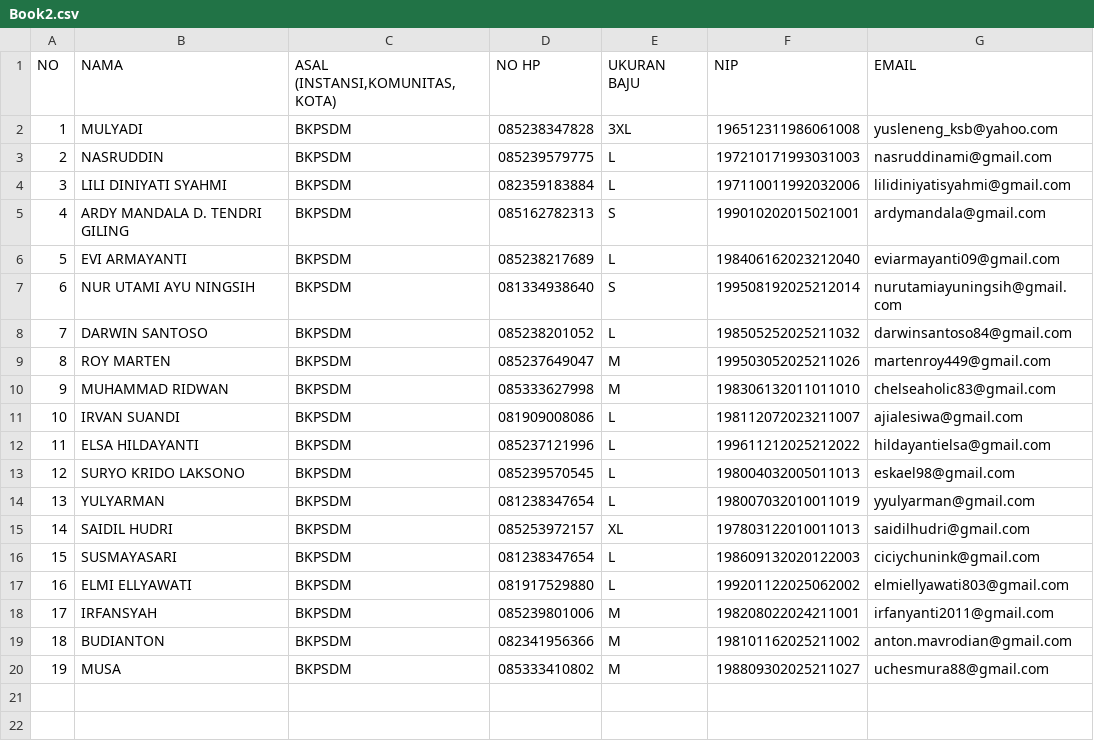
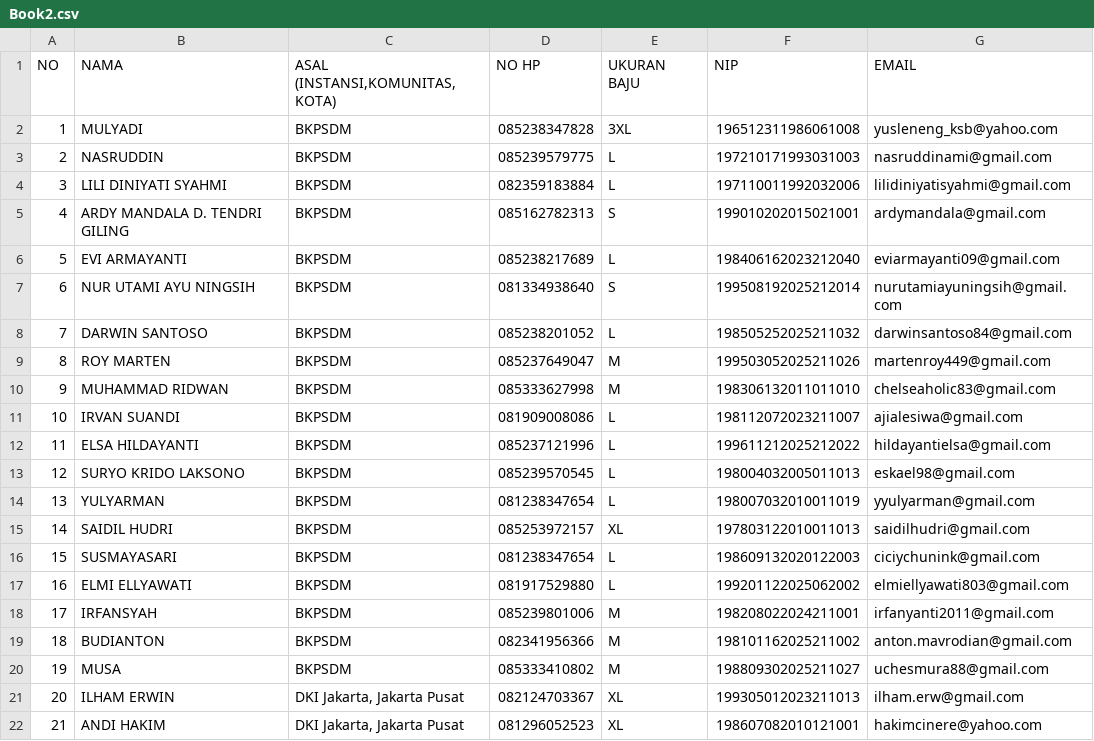
Before and after one commit to failamir/loudisland, a CSV file: public/samples/Book2.csv, drawn as a sheet; the diff names each change by its address in the sheet, - before the commit and + after, or states it on an @@ line.

Commit message:
Add note column to withdrawal tables and update sample CSVs
Introduced a 'Catatan' (note) column to withdrawal tables in WithdrawalPage.jsx for improved data tracking. Also updated Book2.csv and offline_purchase_import_sample.csv with new participant entries and details.

```diff
--- a/public/samples/Book2.csv
+++ b/public/samples/Book2.csv
+row 21: 20 | ILHAM ERWIN | DKI Jakarta, Jakarta Pusat | 082124703367 | XL | 199305012023211013 | ilham.erw@gmail.com
+row 22: 21 | ANDI HAKIM | DKI Jakarta, Jakarta Pusat | 081296052523 | XL | 198607082010121001 | hakimcinere@yahoo.com
```
Also changed, not shown: public/samples/offline_purchase_import_sample.csv, 1 other file.
